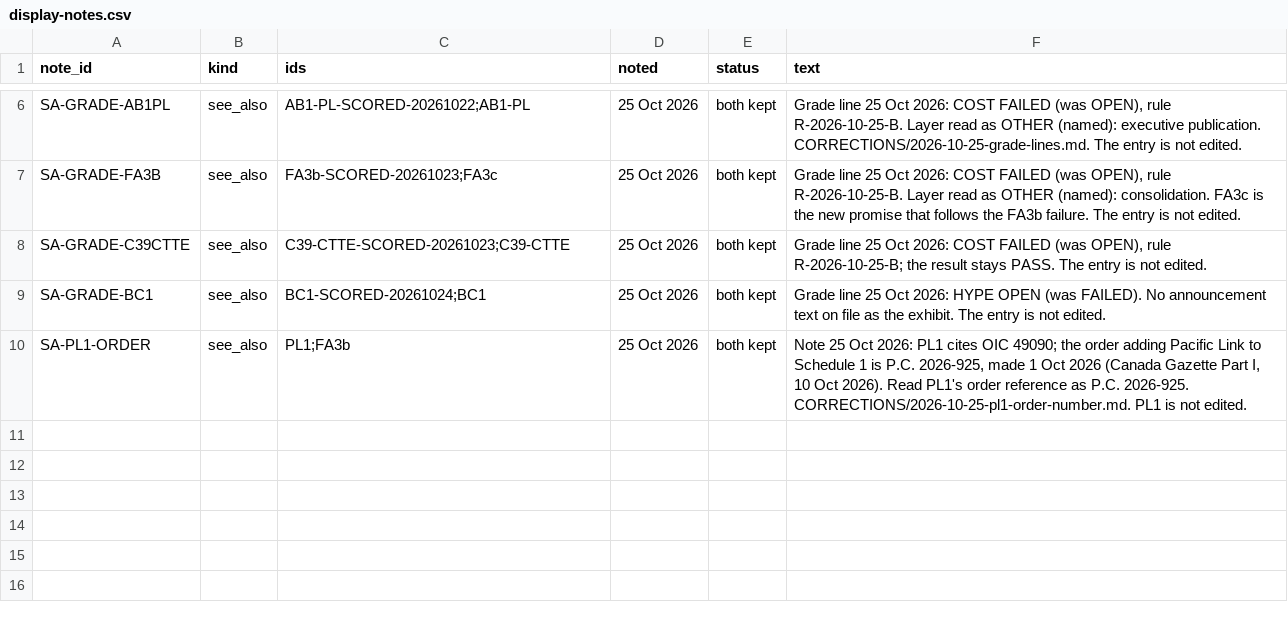
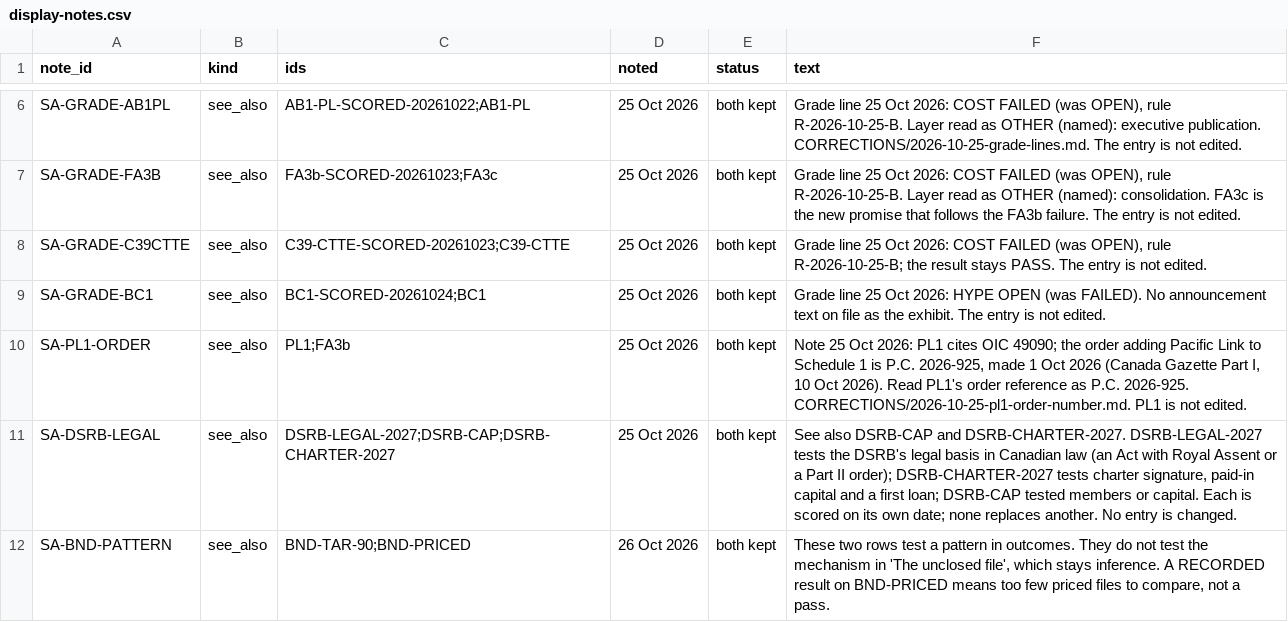
Before and after one commit to Citizenheldrecord/register, a CSV file: data/display-notes.csv, drawn as a sheet; only a part is shown, gaps mark what is left out; the diff names each change by its address in the sheet, - before the commit and + after, or states it on an @@ line.

```diff
--- a/data/display-notes.csv
+++ b/data/display-notes.csv
+row 11: SA-DSRB-LEGAL | see_also | DSRB-LEGAL-2027;DSRB-CAP;DSRB-CHARTER-2027 | 25 Oct 2026 | both kept | See also DSRB-CAP and DSRB-CHARTER-2027. DSRB-LEGAL-2027 tests the DSRB's legal basis in Canadian law (an Act with Royal Assent or a Part II order); DSRB-CHARTER-2027 tests charter signature, paid-in capital and a first loan; DSRB-CAP tested members or capital. Each is scored on its own date; none replaces another. No entry is changed.
+row 12: SA-BND-PATTERN | see_also | BND-TAR-90;BND-PRICED | 26 Oct 2026 | both kept | These two rows test a pattern in outcomes. They do not test the mechanism in 'The unclosed file', which stays inference. A RECORDED result on BND-PRICED means too few priced files to compare, not a pass.
```
Also changed, not shown: data/display-groups.csv, 1 other file.
